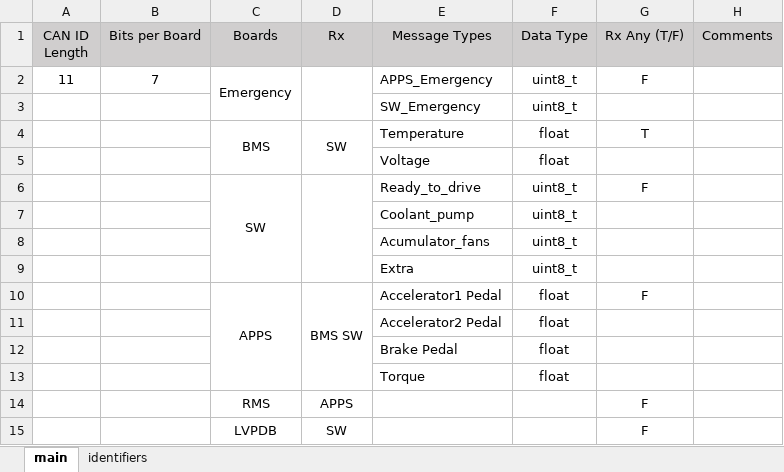
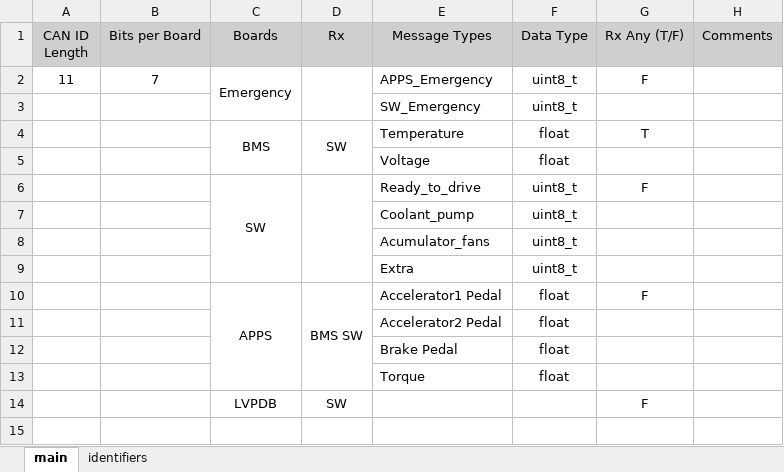
Before and after one commit to Berkeley-Formula-Electric/FEB_Firmware_SN2, an Excel workbook: CAN_Library/data.xlsx, sheet main, drawn as a sheet; values as stored, in another font and other column widths than the file's, no borders; the diff names each change by its address in the sheet, - before the commit and + after, or states it on an @@ line.

```diff
--- a/CAN_Library/data.xlsx (sheet main)
+++ b/CAN_Library/data.xlsx (sheet main)
-row 14:  |  | RMS | APPS |  |  | F
```
Also changed, not shown: sheet identifiers, 8 other files.
